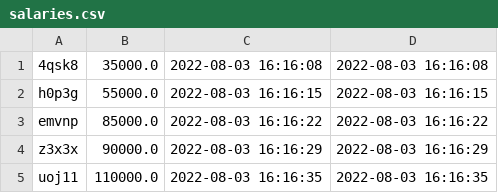
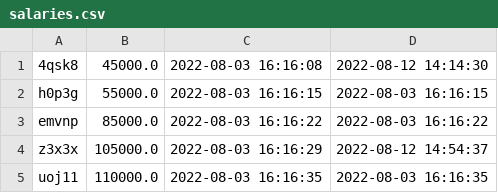
Before and after one commit to eamoe/python-course, a CSV file: telegram_bot_organization/salaries.csv, drawn as a sheet.

```diff
--- a/telegram_bot_organization/salaries.csv
+++ b/telegram_bot_organization/salaries.csv
@@ -1,5 +1,5 @@
-4qsk8;35000.0;2022-08-03 16:16:08;2022-08-03 16:16:08
+4qsk8;45000.0;2022-08-03 16:16:08;2022-08-12 14:14:30
 h0p3g;55000.0;2022-08-03 16:16:15;2022-08-03 16:16:15
 emvnp;85000.0;2022-08-03 16:16:22;2022-08-03 16:16:22
-z3x3x;90000.0;2022-08-03 16:16:29;2022-08-03 16:16:29
+z3x3x;105000.0;2022-08-03 16:16:29;2022-08-12 14:54:37
 uoj11;110000.0;2022-08-03 16:16:35;2022-08-03 16:16:35
```
Also changed, not shown: telegram_bot_organization/departments.csv, 4 other files.
